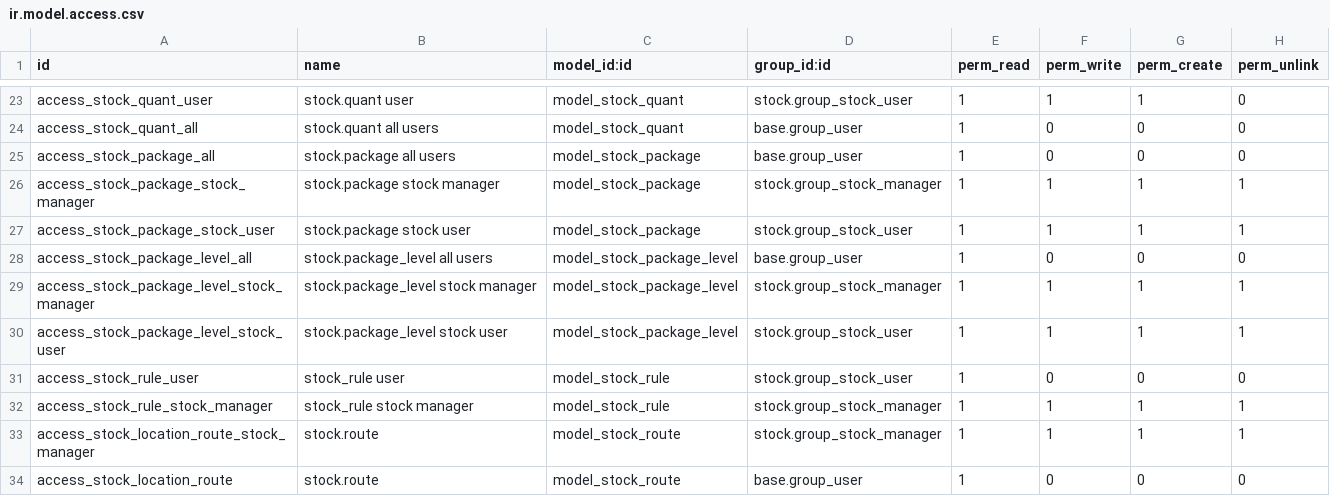
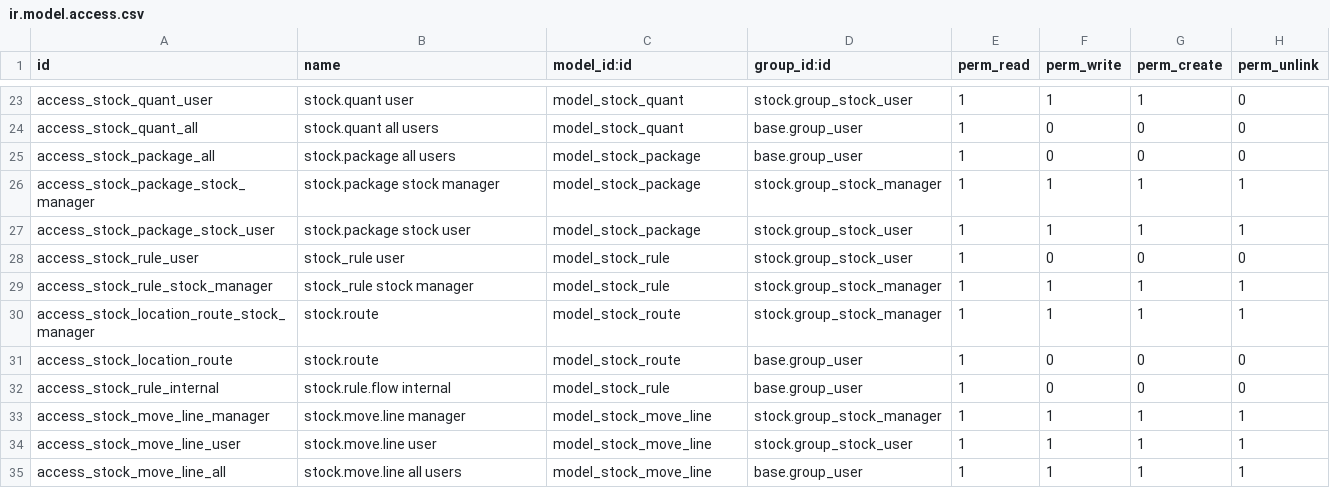
Before and after one commit to InityASalas/odoo, a CSV file: addons/stock/security/ir.model.access.csv, drawn as a sheet; only a part is shown, gaps mark what is left out; the shorter side is filled out with more unchanged rows; the diff names each change by its address in the sheet, - before the commit and + after, or states it on an @@ line.

Commit message:
[IMP] stock, *: remove stock.package_level
As packages are now always handled on the move lines, we don't need the
`stock.package_level` model anymore. This means we're no longer
separating moves with/without packages.

To add an entire package to a picking, you can now use the
`action_add_entire_packs` method or the related wizard.

Task-4314600

```diff
--- a/addons/stock/security/ir.model.access.csv
+++ b/addons/stock/security/ir.model.access.csv
-row 28: access_stock_package_level_all | stock.package_level all users | model_stock_package_level | base.group_user | 1 | 0 | 0 | 0
-row 29: access_stock_package_level_stock_manager | stock.package_level stock manager | model_stock_package_level | stock.group_stock_manager | 1 | 1 | 1 | 1
-row 30: access_stock_package_level_stock_user | stock.package_level stock user | model_stock_package_level | stock.group_stock_user | 1 | 1 | 1 | 1
```
Also changed, not shown: 57 other files.
